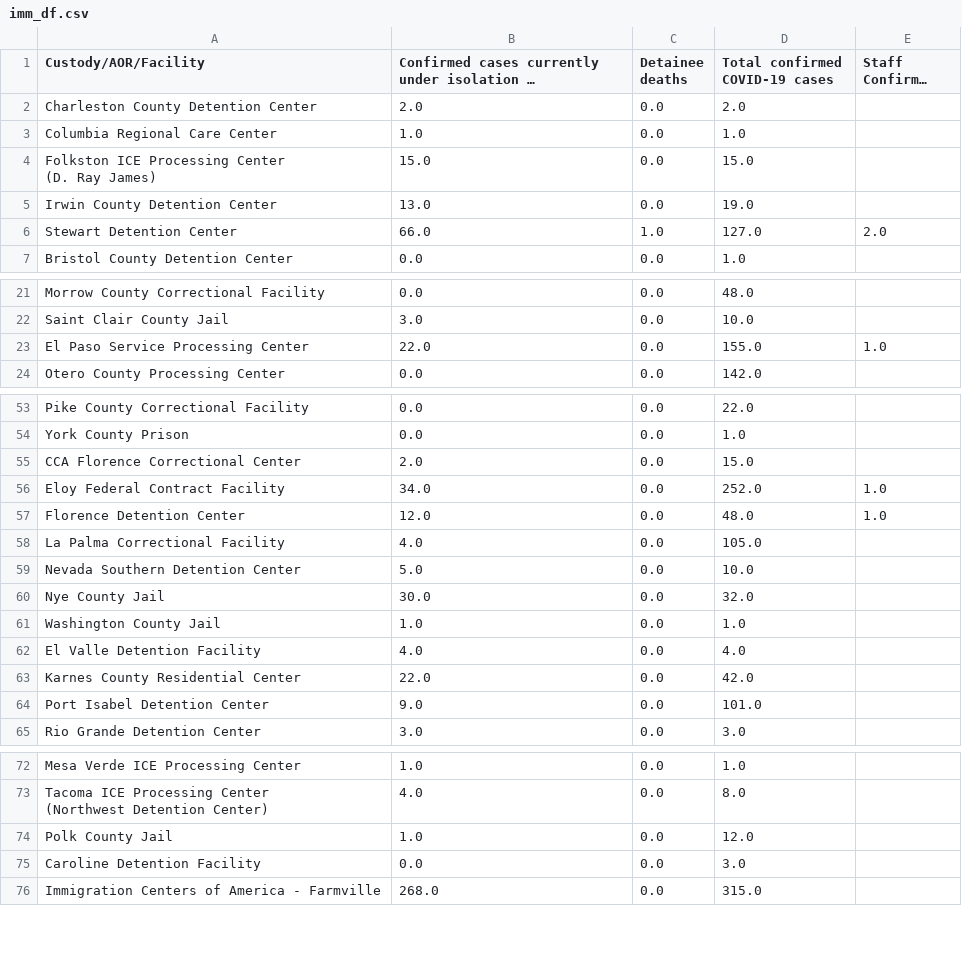
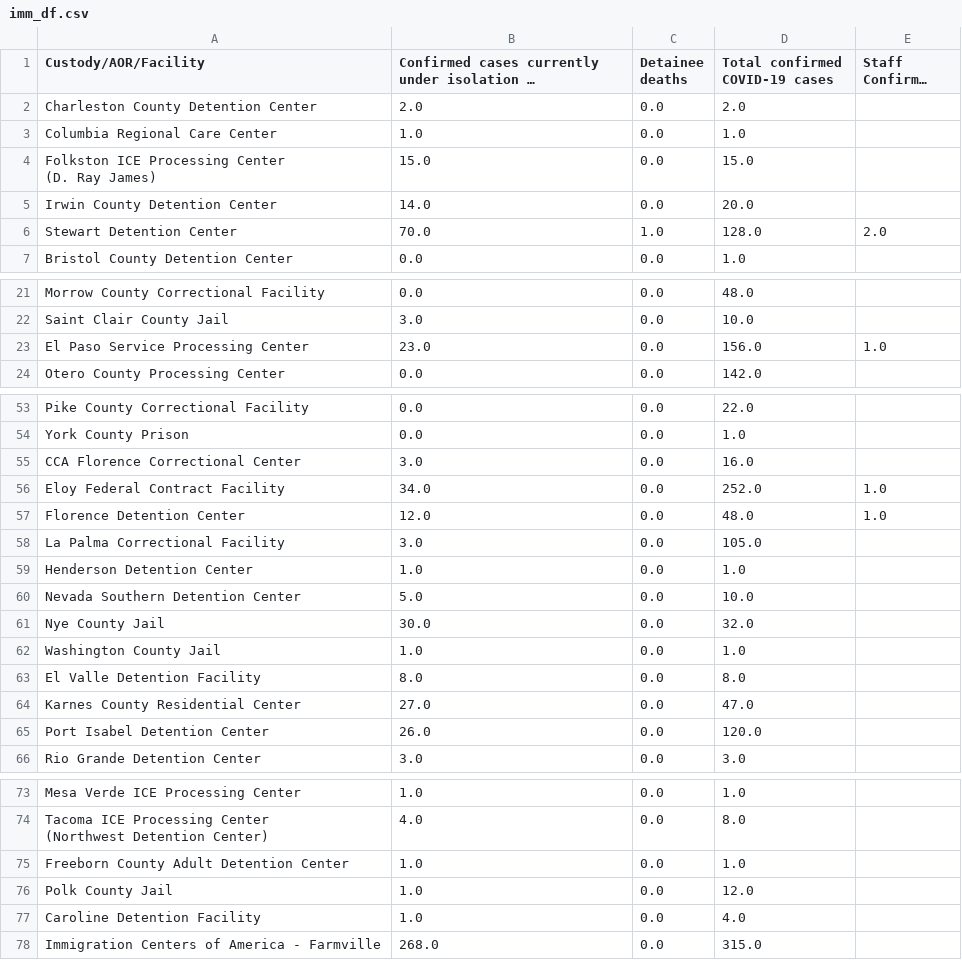
Before and after one commit to ivnagpal/ICE-COVID19, a CSV file: imm_df.csv, drawn as a sheet; only a part is shown, gaps mark what is left out; long unchanged cells end in …; the diff covers the shown part only.

Commit message:
Update imm_df.csv

```diff
--- a/imm_df.csv
+++ b/imm_df.csv
@@ -5,4 +5,4 @@ Columbia Regional Care Center,1.0,0.0,1.0,
         (D. Ray James)",15.0,0.0,15.0,
-Irwin County Detention Center,13.0,0.0,19.0,
-Stewart Detention Center,66.0,1.0,127.0,2.0
+Irwin County Detention Center,14.0,0.0,20.0,
+Stewart Detention Center,70.0,1.0,128.0,2.0
 Bristol County Detention Center,0.0,0.0,1.0,
@@ -23,3 +23,3 @@ Morrow County Correctional Facility,0.0,0.0,48.0,
 Saint Clair County Jail,3.0,0.0,10.0,
-El Paso Service Processing Center,22.0,0.0,155.0,1.0
+El Paso Service Processing Center,23.0,0.0,156.0,1.0
 Otero County Processing Center,0.0,0.0,142.0,
@@ -55,6 +55,7 @@ Pike County Correctional Facility,0.0,0.0,22.0,
 York County Prison,0.0,0.0,1.0,
-CCA Florence Correctional Center,2.0,0.0,15.0,
+CCA Florence Correctional Center,3.0,0.0,16.0,
 Eloy Federal Contract Facility,34.0,0.0,252.0,1.0
 Florence Detention Center,12.0,0.0,48.0,1.0
-La Palma Correctional Facility,4.0,0.0,105.0,
+La Palma Correctional Facility,3.0,0.0,105.0,
+Henderson Detention Center,1.0,0.0,1.0,
 Nevada Southern Detention Center,5.0,0.0,10.0,
@@ -62,5 +63,5 @@ Nye County Jail,30.0,0.0,32.0,
 Washington County Jail,1.0,0.0,1.0,
-El Valle Detention Facility,4.0,0.0,4.0,
-Karnes County Residential Center,22.0,0.0,42.0,
-Port Isabel Detention Center,9.0,0.0,101.0,
+El Valle Detention Facility,8.0,0.0,8.0,
+Karnes County Residential Center,27.0,0.0,47.0,
+Port Isabel Detention Center,26.0,0.0,120.0,
 Rio Grande Detention Center,3.0,0.0,3.0,
@@ -75,4 +76,5 @@ Mesa Verde ICE Processing Center,1.0,0.0,1.0,
         (Northwest Detention Center)",4.0,0.0,8.0,
+Freeborn County Adult Detention Center,1.0,0.0,1.0,
 Polk County Jail,1.0,0.0,12.0,
-Caroline Detention Facility,0.0,0.0,3.0,
+Caroline Detention Facility,1.0,0.0,4.0,
 Immigration Centers of America - Farmville,268.0,0.0,315.0,
```
Also changed, not shown: 3 edited cells elsewhere in this file.
